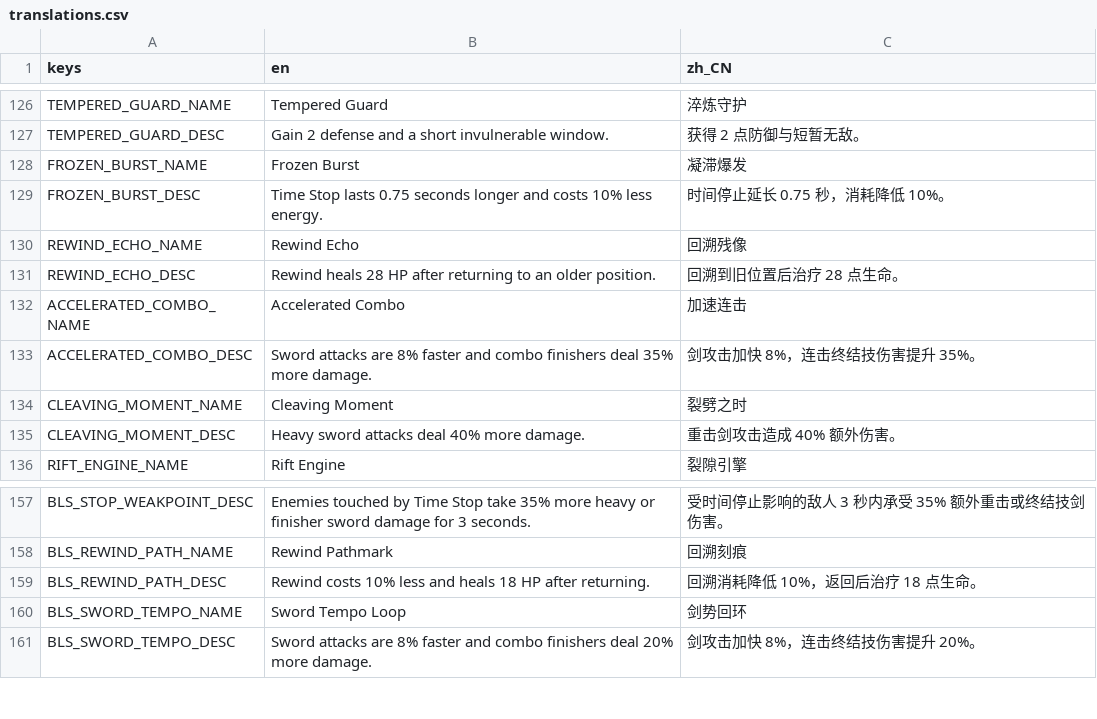
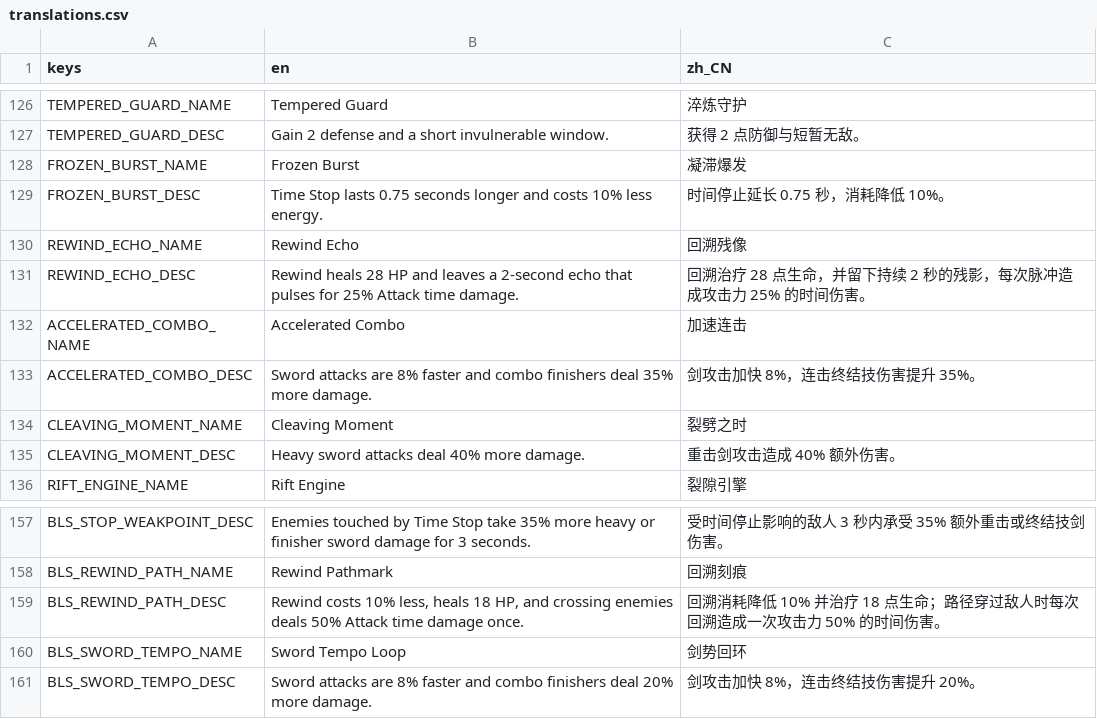
Before and after one commit to songscholar/PlaneWalker, a CSV file: data/localization/translations.csv, drawn as a sheet; only a part is shown, gaps mark what is left out.

Commit message:
feat: add rewind echo combat path

```diff
--- a/data/localization/translations.csv
+++ b/data/localization/translations.csv
@@ -130,3 +130,3 @@ keys,en,zh_CN
 "REWIND_ECHO_NAME","Rewind Echo","回溯残像"
-"REWIND_ECHO_DESC","Rewind heals 28 HP after returning to an older position.","回溯到旧位置后治疗 28 点生命。"
+"REWIND_ECHO_DESC","Rewind heals 28 HP and leaves a 2-second echo that pulses for 25% Attack time damage.","回溯治疗 28 点生命，并留下持续 2 秒的残影，每次脉冲造成攻击力 25% 的时间伤害。"
 "ACCELERATED_COMBO_NAME","Accelerated Combo","加速连击"
@@ -158,3 +158,3 @@ keys,en,zh_CN
 "BLS_REWIND_PATH_NAME","Rewind Pathmark","回溯刻痕"
-"BLS_REWIND_PATH_DESC","Rewind costs 10% less and heals 18 HP after returning.","回溯消耗降低 10%，返回后治疗 18 点生命。"
+"BLS_REWIND_PATH_DESC","Rewind costs 10% less, heals 18 HP, and crossing enemies deals 50% Attack time damage once.","回溯消耗降低 10% 并治疗 18 点生命；路径穿过敌人时每次回溯造成一次攻击力 50% 的时间伤害。"
 "BLS_SWORD_TEMPO_NAME","Sword Tempo Loop","剑势回环"
```
Also changed, not shown: 10 other files.
